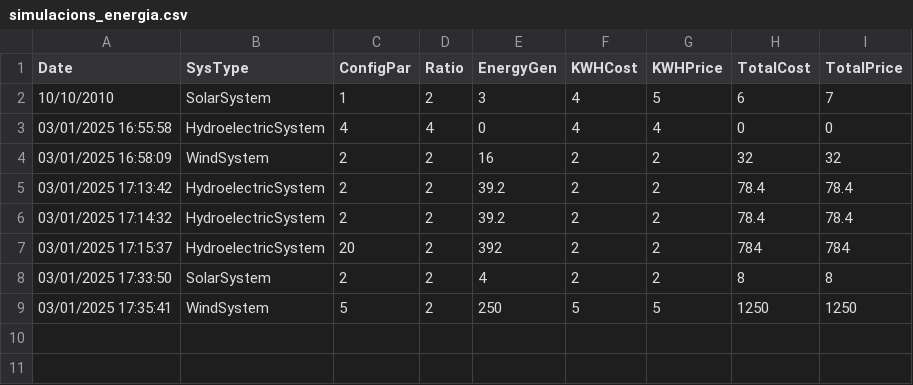
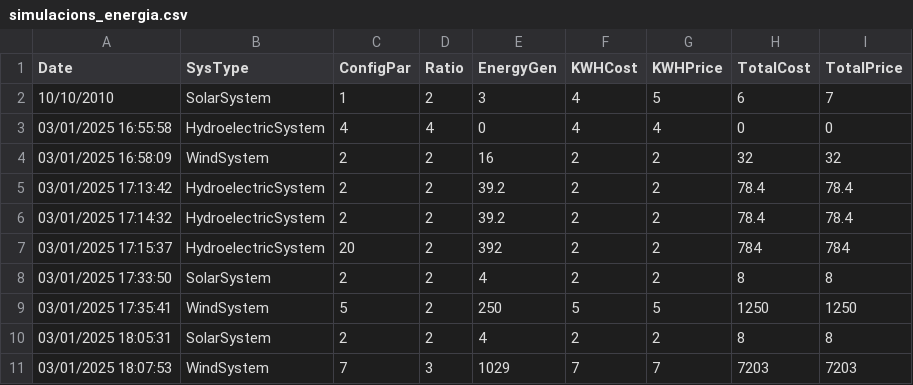
Before and after one commit to ArnauPascual7/t4-pr1-ArnauPascual7, a CSV file: EcoEnergyRazorPagesSolution/EcoEnergyRazorPages/ModelData/simulacions_energia.csv, drawn as a sheet.

```diff
--- a/EcoEnergyRazorPagesSolution/EcoEnergyRazorPages/ModelData/simulacions_energia.csv
+++ b/EcoEnergyRazorPagesSolution/EcoEnergyRazorPages/ModelData/simulacions_energia.csv
@@ -9 +9,3 @@ Date,SysType,ConfigPar,Ratio,EnergyGen,KWHCost,KWHPrice,TotalCost,TotalPrice
 03/01/2025 17:35:41,WindSystem,5,2,250,5,5,1250,1250
+03/01/2025 18:05:31,SolarSystem,2,2,4,2,2,8,8
+03/01/2025 18:07:53,WindSystem,7,3,1029,7,7,7203,7203
```
Also changed, not shown: 3 other files.
